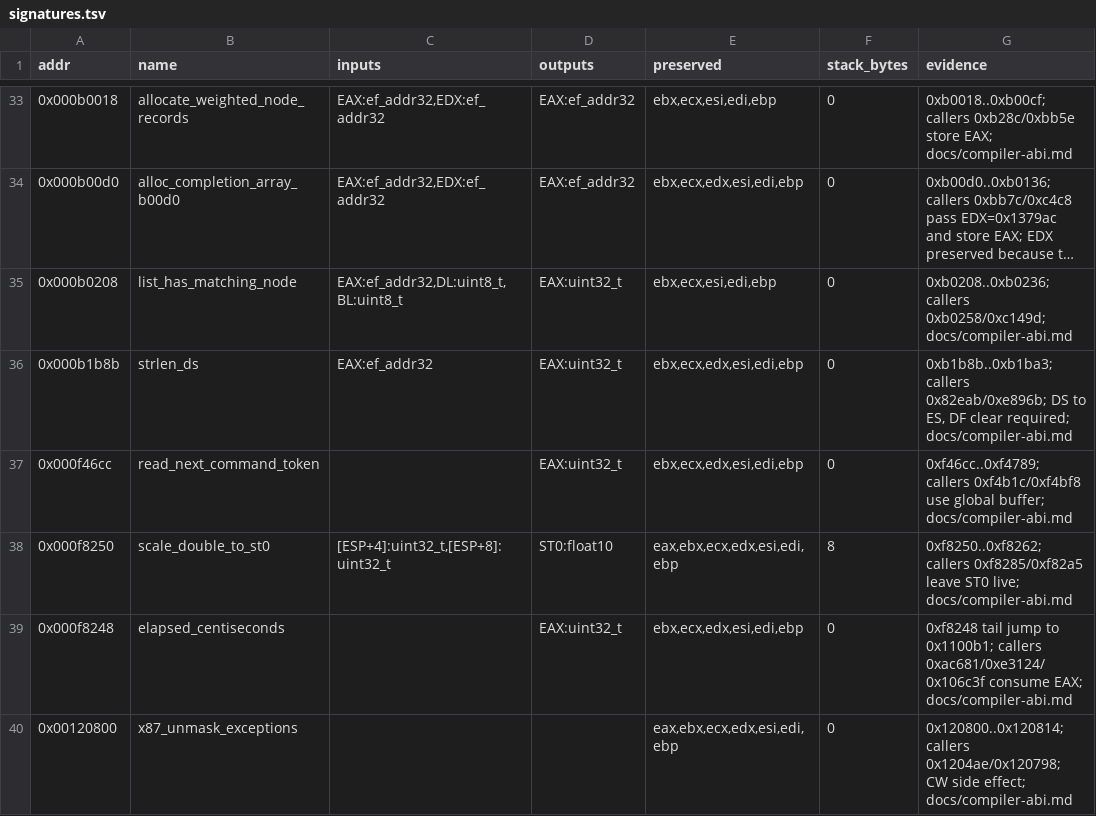
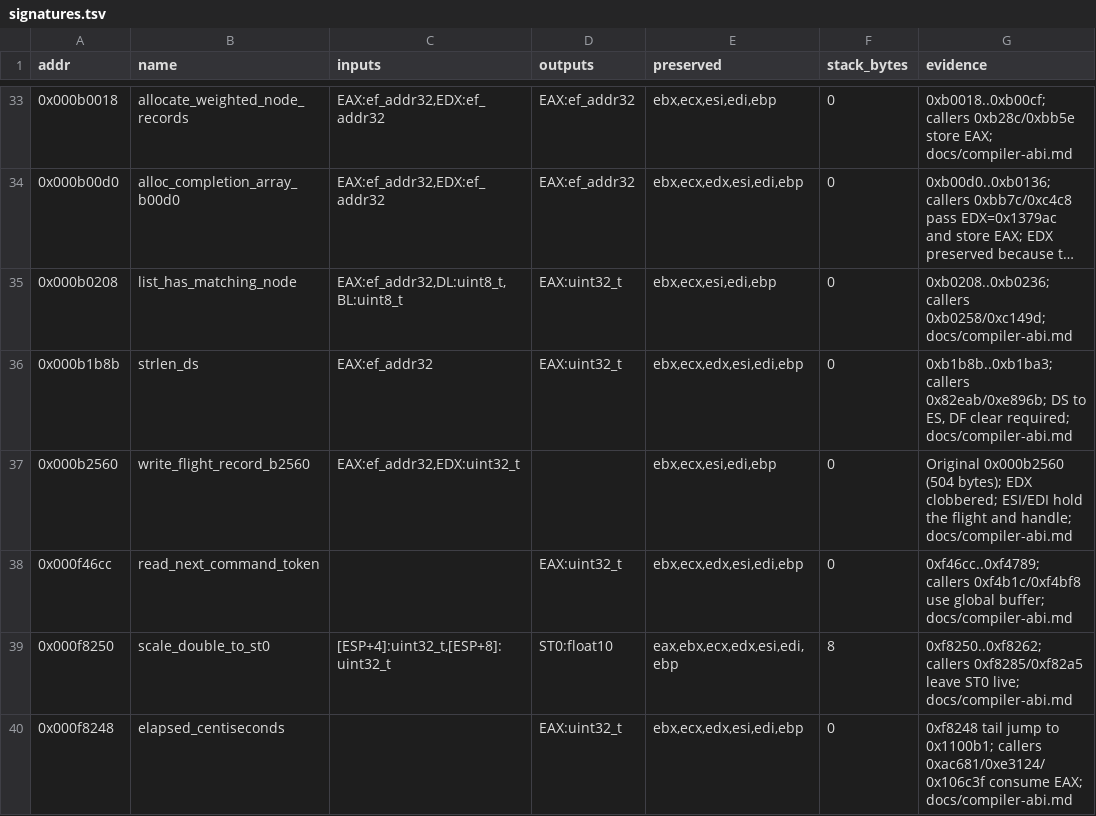
Before and after one commit to Grumbel/ef2000-port, a TSV file: decomp/symbols/signatures.tsv, drawn as a sheet; only a part is shown, gaps mark what is left out; the shorter side is filled out with more unchanged rows; long unchanged cells end in ….

```diff
--- a/decomp/symbols/signatures.tsv
+++ b/decomp/symbols/signatures.tsv
@@ -36,2 +36,3 @@ addr	name	inputs	outputs	preserved	stack_bytes	evidence
 0x000b1b8b	strlen_ds	EAX:ef_addr32	EAX:uint32_t	ebx,ecx,edx,esi,edi,ebp	0	0xb1b8b..0xb1ba3; callers 0x82eab/0xe896b; DS to ES, DF clear required; docs/compiler-abi.md
+0x000b2560	write_flight_record_b2560	EAX:ef_addr32,EDX:uint32_t		ebx,ecx,esi,edi,ebp	0	Original 0x000b2560 (504 bytes); EDX clobbered; ESI/EDI hold the flight and handle; docs/compiler-abi.md
 0x000f46cc	read_next_command_token		EAX:uint32_t	ebx,ecx,edx,esi,edi,ebp	0	0xf46cc..0xf4789; callers 0xf4b1c/0xf4bf8 use global buffer; docs/compiler-abi.md
```
Also changed, not shown: decomp/symbols/functions.tsv, 4 other files.
